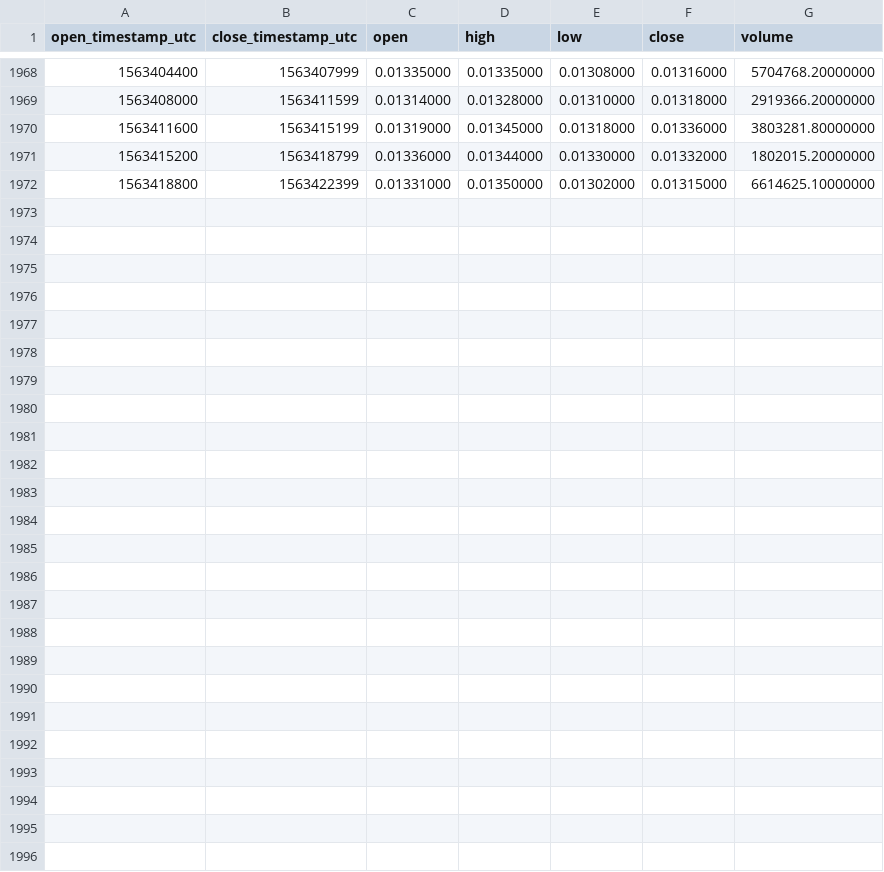
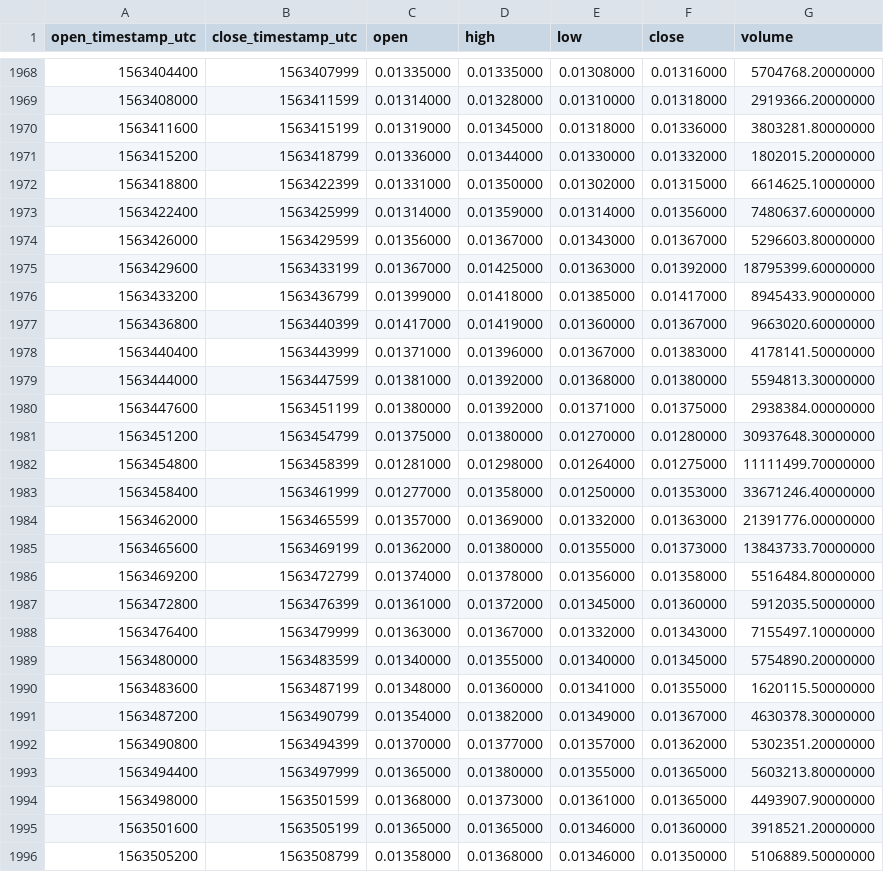
Before and after one commit to cryptobigbro/binance-MATICUSDT, a CSV file: binance-MATICUSDT-1h.csv, drawn as a sheet; only a part is shown, gaps mark what is left out; the diff names each change by its address in the sheet, - before the commit and + after, or states it on an @@ line.

Commit message:
Update OHLCV data.

```diff
--- a/binance-MATICUSDT-1h.csv
+++ b/binance-MATICUSDT-1h.csv
+row 1973: 1563422400 | 1563425999 | 0.01314000 | 0.01359000 | 0.01314000 | 0.01356000 | 7480637.60000000
+row 1974: 1563426000 | 1563429599 | 0.01356000 | 0.01367000 | 0.01343000 | 0.01367000 | 5296603.80000000
+row 1975: 1563429600 | 1563433199 | 0.01367000 | 0.01425000 | 0.01363000 | 0.01392000 | 18795399.60000000
+row 1976: 1563433200 | 1563436799 | 0.01399000 | 0.01418000 | 0.01385000 | 0.01417000 | 8945433.90000000
+row 1977: 1563436800 | 1563440399 | 0.01417000 | 0.01419000 | 0.01360000 | 0.01367000 | 9663020.60000000
+row 1978: 1563440400 | 1563443999 | 0.01371000 | 0.01396000 | 0.01367000 | 0.01383000 | 4178141.50000000
+row 1979: 1563444000 | 1563447599 | 0.01381000 | 0.01392000 | 0.01368000 | 0.01380000 | 5594813.30000000
+row 1980: 1563447600 | 1563451199 | 0.01380000 | 0.01392000 | 0.01371000 | 0.01375000 | 2938384.00000000
+row 1981: 1563451200 | 1563454799 | 0.01375000 | 0.01380000 | 0.01270000 | 0.01280000 | 30937648.30000000
+row 1982: 1563454800 | 1563458399 | 0.01281000 | 0.01298000 | 0.01264000 | 0.01275000 | 11111499.70000000
+row 1983: 1563458400 | 1563461999 | 0.01277000 | 0.01358000 | 0.01250000 | 0.01353000 | 33671246.40000000
+row 1984: 1563462000 | 1563465599 | 0.01357000 | 0.01369000 | 0.01332000 | 0.01363000 | 21391776.00000000
+row 1985: 1563465600 | 1563469199 | 0.01362000 | 0.01380000 | 0.01355000 | 0.01373000 | 13843733.70000000
+row 1986: 1563469200 | 1563472799 | 0.01374000 | 0.01378000 | 0.01356000 | 0.01358000 | 5516484.80000000
+row 1987: 1563472800 | 1563476399 | 0.01361000 | 0.01372000 | 0.01345000 | 0.01360000 | 5912035.50000000
+row 1988: 1563476400 | 1563479999 | 0.01363000 | 0.01367000 | 0.01332000 | 0.01343000 | 7155497.10000000
+row 1989: 1563480000 | 1563483599 | 0.01340000 | 0.01355000 | 0.01340000 | 0.01345000 | 5754890.20000000
+row 1990: 1563483600 | 1563487199 | 0.01348000 | 0.01360000 | 0.01341000 | 0.01355000 | 1620115.50000000
+row 1991: 1563487200 | 1563490799 | 0.01354000 | 0.01382000 | 0.01349000 | 0.01367000 | 4630378.30000000
+row 1992: 1563490800 | 1563494399 | 0.01370000 | 0.01377000 | 0.01357000 | 0.01362000 | 5302351.20000000
+row 1993: 1563494400 | 1563497999 | 0.01365000 | 0.01380000 | 0.01355000 | 0.01365000 | 5603213.80000000
+row 1994: 1563498000 | 1563501599 | 0.01368000 | 0.01373000 | 0.01361000 | 0.01365000 | 4493907.90000000
+row 1995: 1563501600 | 1563505199 | 0.01365000 | 0.01365000 | 0.01346000 | 0.01360000 | 3918521.20000000
+row 1996: 1563505200 | 1563508799 | 0.01358000 | 0.01368000 | 0.01346000 | 0.01350000 | 5106889.50000000
```
Also changed, not shown: binance-MATICUSDT-1d.csv.
